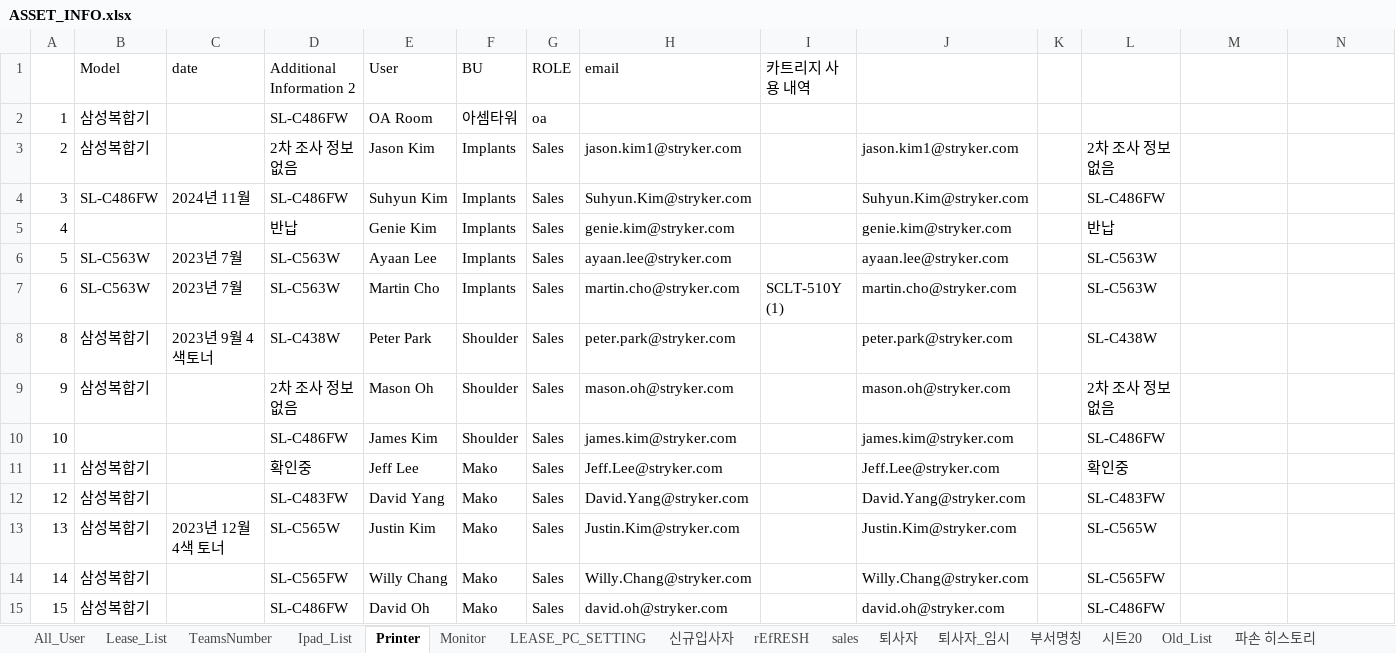
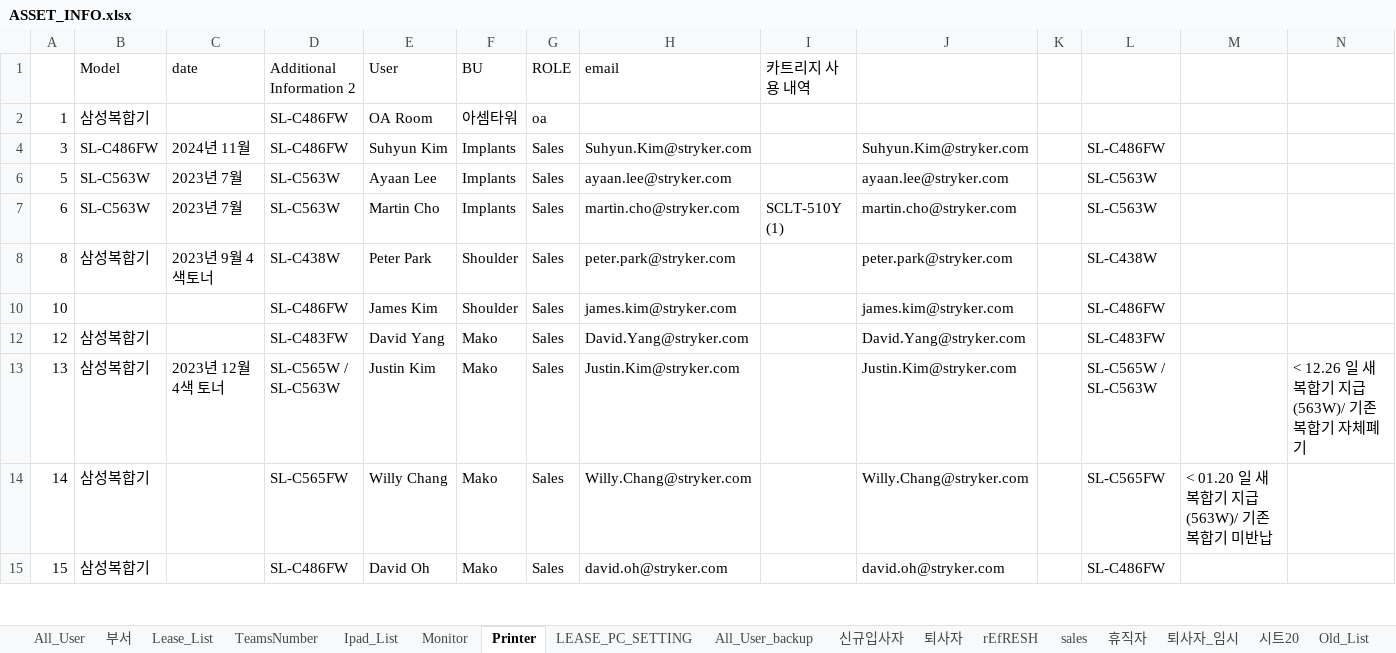
Before and after one commit to gagdoc/asset_info, an Excel workbook: ASSET_INFO.xlsx, sheet Printer, drawn as a sheet; only a part is shown; values as stored, in another font and other column widths than the file's, no cell formats; charts and pictures not drawn; removed rows and columns are numbered as before the commit, all else as after; the diff covers the shown part only; the diff names each change by its address in the sheet, - before the commit and + after, or states it on an @@ line.

```diff
--- a/ASSET_INFO.xlsx (sheet Printer)
+++ b/ASSET_INFO.xlsx (sheet Printer)
-sheet tab: 부서명칭
+sheet tab: 부서
+sheet tab: All_User_backup
+sheet tab: 휴직자
@@ sheet tab order changed: All_User | 부서 | Lease_List | TeamsNumber | Ipad_List | Monitor | Printer | LEASE_PC_SETTING | All_User_backup | 신규입사자 | 퇴사자 | rEfRESH | sales | 휴직자 | 퇴사자_임시 | 시트20 | Old_List @@
@@ row 3 hidden: 2 | 삼성복합기 |  | 2차 조사 정보 없음 | Jason Kim | Implants | Sales | jason.kim1@stryker.com |  | jason.kim1@stryker.com |  | 2차 조사 정보 없음 @@
@@ row 5 hidden: 4 |  |  | 반납 | Genie Kim | Implants | Sales | genie.kim@stryker.com |  | genie.kim@stryker.com |  | 반납 @@
@@ row 9 hidden: 9 | 삼성복합기 |  | 2차 조사 정보 없음 | Mason Oh | Shoulder | Sales | mason.oh@stryker.com |  | mason.oh@stryker.com |  | 2차 조사 정보 없음 @@
-row 11: 11 | 삼성복합기 |  | 확인중 | Jeff Lee | Mako | Sales | Jeff.Lee@stryker.com |  | Jeff.Lee@stryker.com |  | 확인중
-D13 (Additional Information 2): SL-C565W
+D13 (Additional Information 2): SL-C565W / SL-C563W
-L13: SL-C565W
+L13: SL-C565W / SL-C563W
-N13: (empty)
+N13: < 12.26 일 새 복합기 지급(563W)/ 기존복합기 자체폐기
-M14: (empty)
+M14: < 01.20 일 새 복합기 지급(563W)/ 기존복합기 미반납
```
Also changed, not shown: 6 added rows, 6 removed rows, 8 hidden or unhidden rows and 10 edited cells elsewhere in this sheet, sheet All_User, sheet LEASE_PC_SETTING, sheet Lease_List, sheet Ipad_List, sheet 퇴사자, sheet 신규입사자, 7 more sheets, cell formats, formulas that keep their value, hidden cells, charts or pictures, 8 other files.
